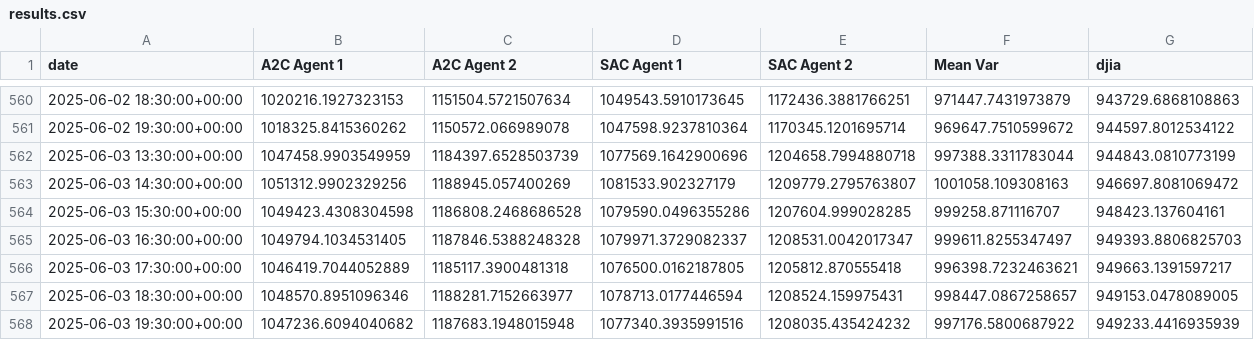
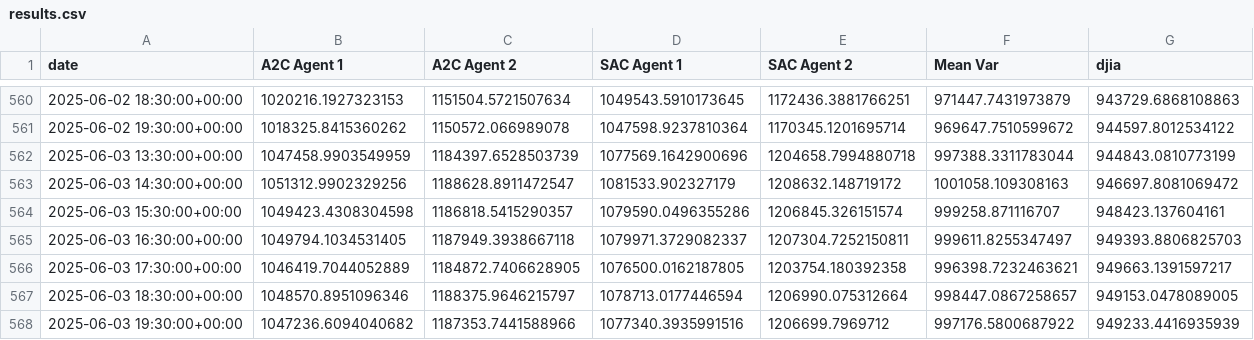
Before and after one commit to cassandra-soong/finrl-deepseek-stock-prediction, a CSV file: finrl/results.csv, drawn as a sheet; only a part is shown, gaps mark what is left out.

```diff
--- a/finrl/results.csv
+++ b/finrl/results.csv
@@ -562,7 +562,7 @@ date,A2C Agent 1,A2C Agent 2,SAC Agent 1,SAC Agent 2,Mean Var,djia
 2025-06-03 13:30:00+00:00,1047458.9903549959,1184397.6528503739,1077569.1642900696,1204658.7994880718,997388.3311783044,944843.0810773199
-2025-06-03 14:30:00+00:00,1051312.9902329256,1188945.057400269,1081533.902327179,1209779.2795763807,1001058.109308163,946697.8081069472
-2025-06-03 15:30:00+00:00,1049423.4308304598,1186808.2468686528,1079590.0496355286,1207604.999028285,999258.871116707,948423.137604161
-2025-06-03 16:30:00+00:00,1049794.1034531405,1187846.5388248328,1079971.3729082337,1208531.0042017347,999611.8255347497,949393.8806825703
-2025-06-03 17:30:00+00:00,1046419.7044052889,1185117.3900481318,1076500.0162187805,1205812.870555418,996398.7232463621,949663.1391597217
-2025-06-03 18:30:00+00:00,1048570.8951096346,1188281.7152663977,1078713.0177446594,1208524.159975431,998447.0867258657,949153.0478089005
-2025-06-03 19:30:00+00:00,1047236.6094040682,1187683.1948015948,1077340.3935991516,1208035.435424232,997176.5800687922,949233.4416935939
+2025-06-03 14:30:00+00:00,1051312.9902329256,1188628.8911472547,1081533.902327179,1208632.148719172,1001058.109308163,946697.8081069472
+2025-06-03 15:30:00+00:00,1049423.4308304598,1186818.5415290357,1079590.0496355286,1206845.326151574,999258.871116707,948423.137604161
+2025-06-03 16:30:00+00:00,1049794.1034531405,1187949.3938667118,1079971.3729082337,1207304.7252150811,999611.8255347497,949393.8806825703
+2025-06-03 17:30:00+00:00,1046419.7044052889,1184872.7406628905,1076500.0162187805,1203754.180392358,996398.7232463621,949663.1391597217
+2025-06-03 18:30:00+00:00,1048570.8951096346,1188375.9646215797,1078713.0177446594,1206990.075312664,998447.0867258657,949153.0478089005
+2025-06-03 19:30:00+00:00,1047236.6094040682,1187353.7441588966,1077340.3935991516,1206699.7969712,997176.5800687922,949233.4416935939
```
Also changed, not shown: sentiment/aggregated_risk_scores.csv, 1 other file.
